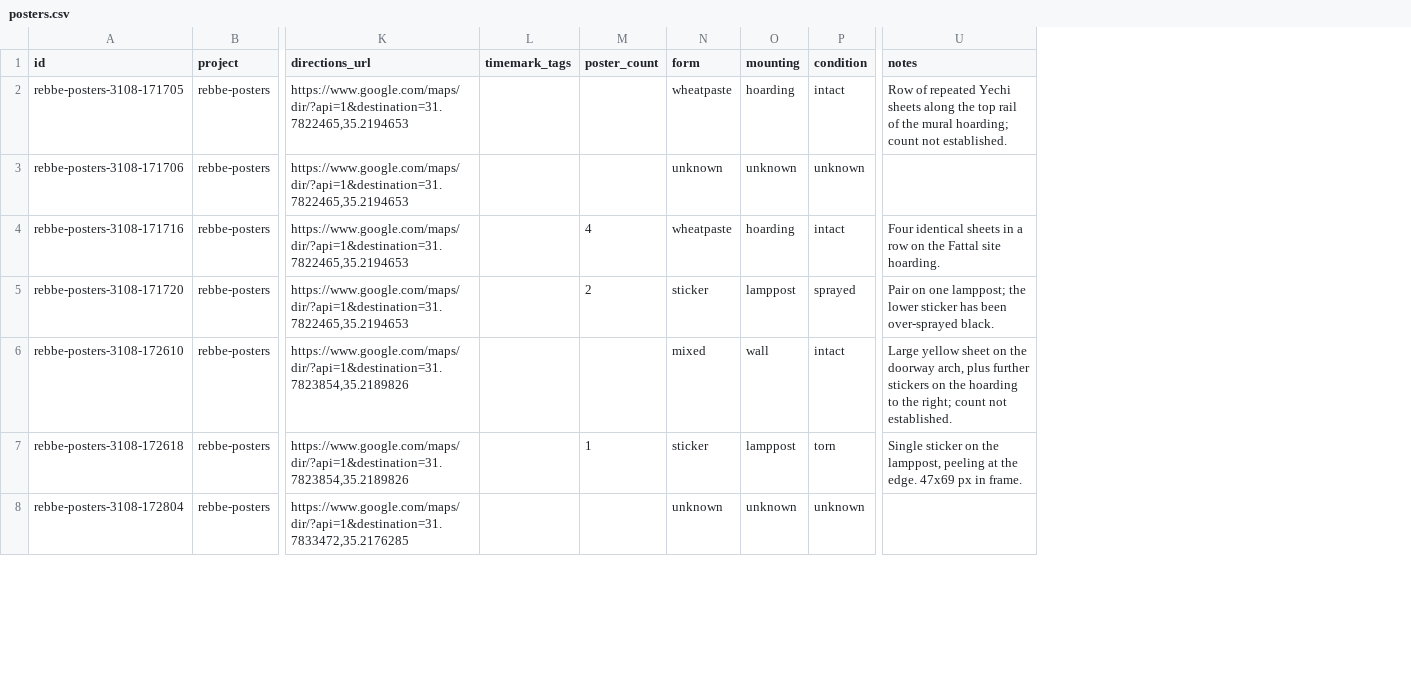
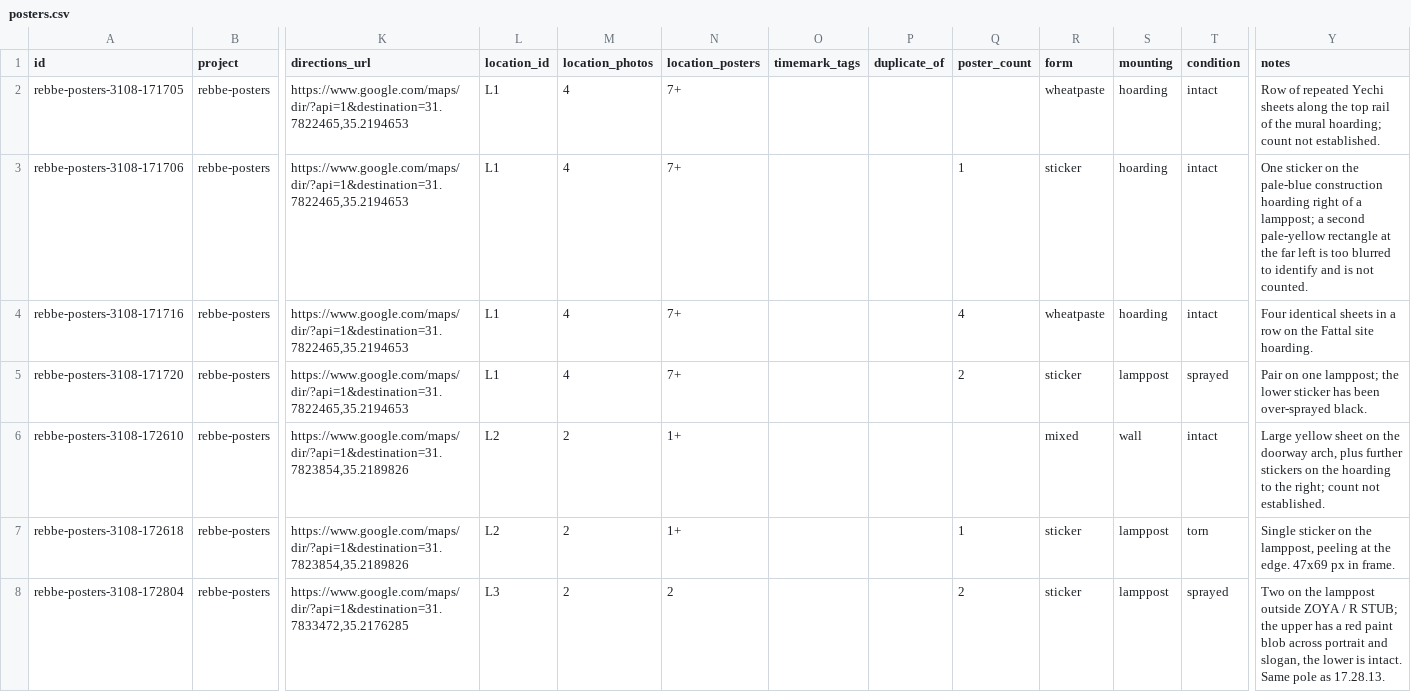
Before and after one commit to danielrosehill/Jerusalem-Graffiti, a CSV file: posters.csv, drawn as a sheet; only a part is shown, gaps mark what is left out; addresses are those after the commit; the diff covers the shown part only; the diff names each change by its address in the sheet, - before the commit and + after, or states it on an @@ line.

```diff
--- a/posters.csv
+++ b/posters.csv
+column L (location_id), rows 2-8: L1 | L1 | L1 | L1 | L2 | L2 | L3
+column M (location_photos), rows 2-8: 4 | 4 | 4 | 4 | 2 | 2 | 2
+column N (location_posters), rows 2-8: 7+ | 7+ | 7+ | 7+ | 1+ | 1+ | 2
+column P (duplicate_of), empty
-Q3 (poster_count): (empty)
+Q3 (poster_count): 1
-R3 (form): unknown
+R3 (form): sticker
-S3 (mounting): unknown
+S3 (mounting): hoarding
-T3 (condition): unknown
+T3 (condition): intact
-Y3 (notes): (empty)
+Y3 (notes): One sticker on the pale-blue construction hoarding right of a lamppost; a second pale-yellow rectangle at the far left is too blurred to identify and is not counted.
-Q8 (poster_count): (empty)
+Q8 (poster_count): 2
-R8 (form): unknown
+R8 (form): sticker
-S8 (mounting): unknown
+S8 (mounting): lamppost
-T8 (condition): unknown
+T8 (condition): sprayed
-Y8 (notes): (empty)
+Y8 (notes): Two on the lamppost outside ZOYA / R STUB; the upper has a red paint blob across portrait and slogan, the lower is intact. Same pole as 17.28.13.
```
Also changed, not shown: 30 edited cells elsewhere in this file, 5 other files.
